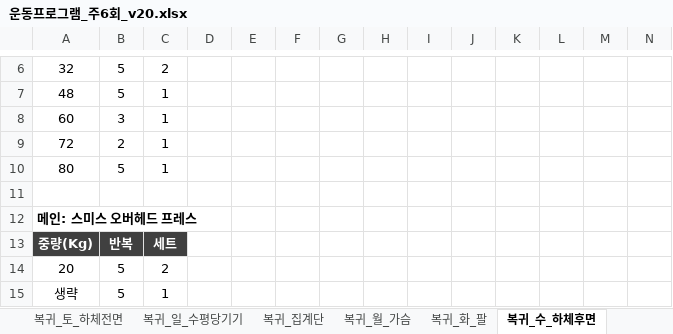
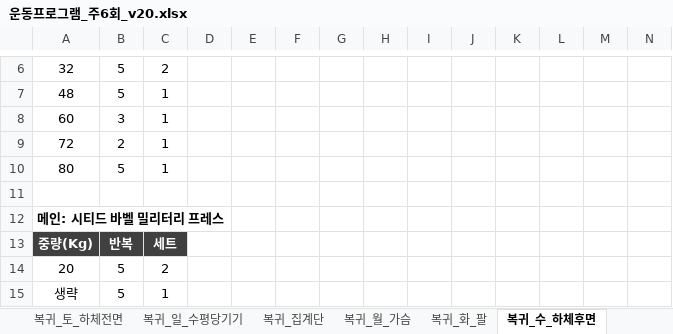
Before and after one commit to ktmffl-max/health1234, an Excel workbook: 운동프로그램_주6회_v20.xlsx, sheet 복귀_수_하체후면, drawn as a sheet; only a part is shown, gaps mark what is left out; values as stored, in another font and other column widths than the file's, no borders; the diff covers the shown part only; the diff names each change by its address in the sheet, - before the commit and + after, or states it on an @@ line.

```diff
--- a/운동프로그램_주6회_v20.xlsx (sheet 복귀_수_하체후면)
+++ b/운동프로그램_주6회_v20.xlsx (sheet 복귀_수_하체후면)
-A12: 메인: 스미스 오버헤드 프레스
+A12: 메인: 시티드 바벨 밀리터리 프레스
```
Also changed, not shown: 9 edited cells elsewhere in this sheet, sheet 증량기록, sheet 시작중량_설정, sheet D7_밀기B, sheet 복귀_간접계수맵, sheet 복귀_주간계획, sheet 복귀_증량원칙, 2 more sheets, 6 other files.
